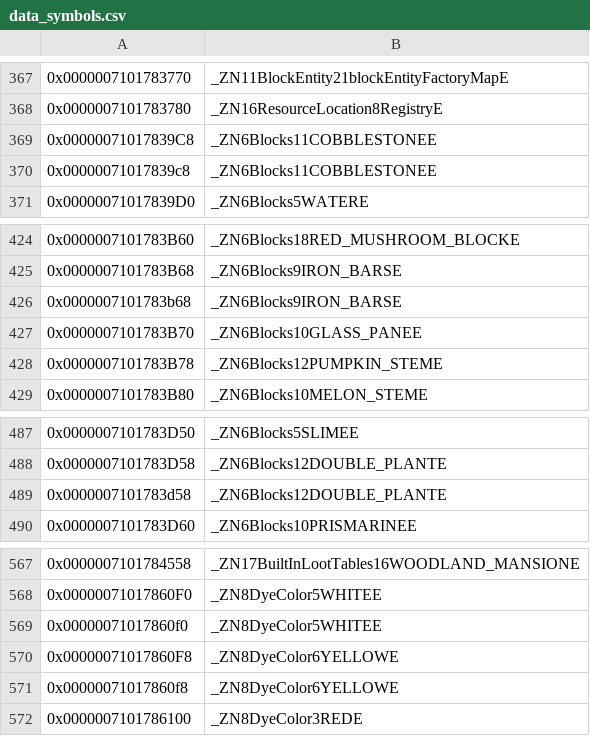
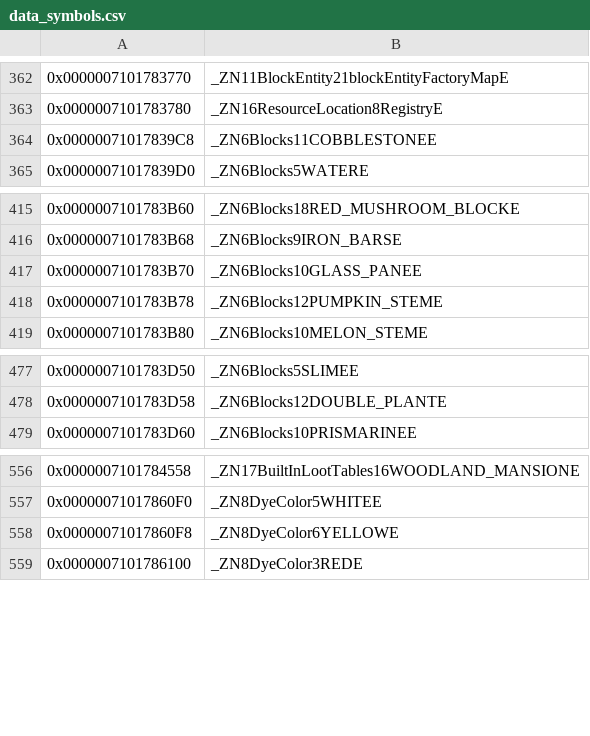
Before and after one commit to GRAnimated/MinecraftLCE, a CSV file: data/data_symbols.csv, drawn as a sheet; only a part is shown, gaps mark what is left out; the diff covers the shown part only.

```diff
--- a/data/data_symbols.csv
+++ b/data/data_symbols.csv
@@ -369,3 +364,2 @@
 0x00000071017839C8,_ZN6Blocks11COBBLESTONEE
-0x00000071017839c8,_ZN6Blocks11COBBLESTONEE
 0x00000071017839D0,_ZN6Blocks5WATERE
@@ -425,3 +416,2 @@
 0x0000007101783B68,_ZN6Blocks9IRON_BARSE
-0x0000007101783b68,_ZN6Blocks9IRON_BARSE
 0x0000007101783B70,_ZN6Blocks10GLASS_PANEE
@@ -488,3 +478,2 @@
 0x0000007101783D58,_ZN6Blocks12DOUBLE_PLANTE
-0x0000007101783d58,_ZN6Blocks12DOUBLE_PLANTE
 0x0000007101783D60,_ZN6Blocks10PRISMARINEE
@@ -568,5 +557,3 @@
 0x00000071017860F0,_ZN8DyeColor5WHITEE
-0x00000071017860f0,_ZN8DyeColor5WHITEE
 0x00000071017860F8,_ZN8DyeColor6YELLOWE
-0x00000071017860f8,_ZN8DyeColor6YELLOWE
 0x0000007101786100,_ZN8DyeColor3REDE
```
Also changed, not shown: 2 added rows and 11 removed rows elsewhere in this file.
